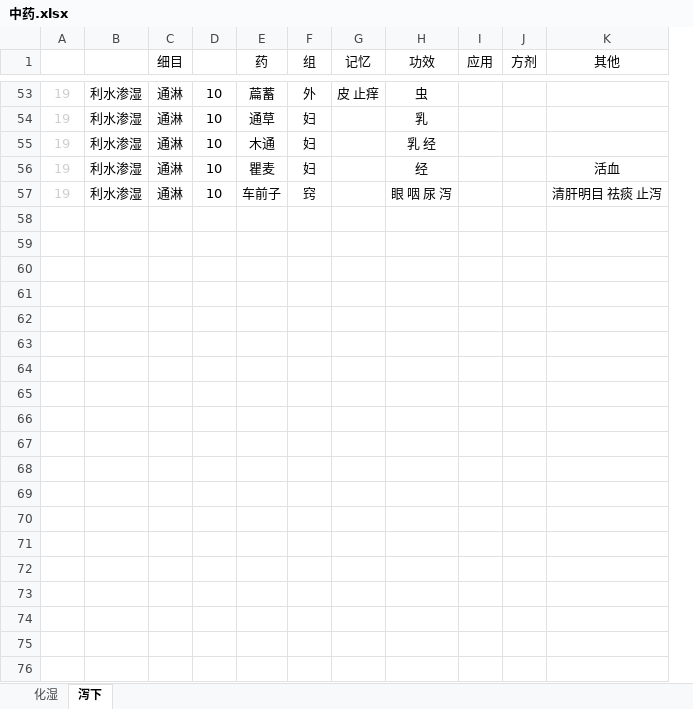
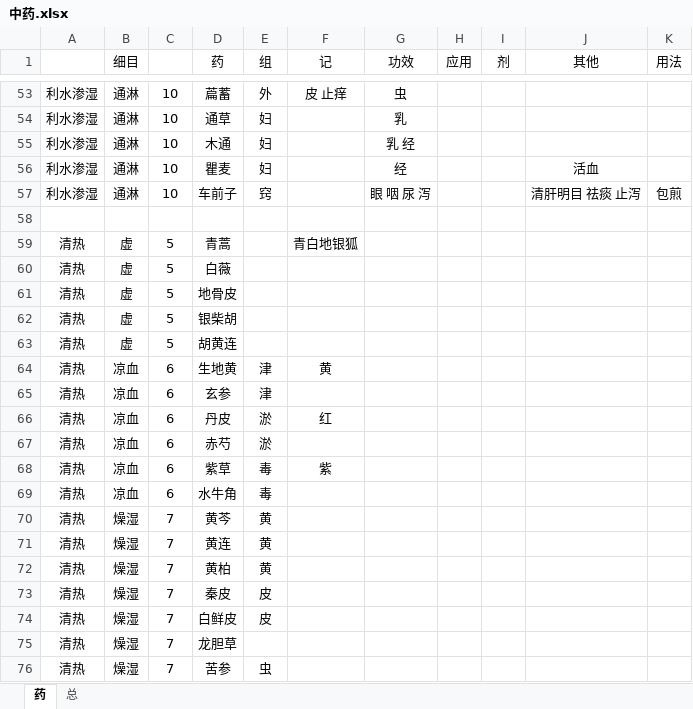
Before and after one commit to Flame57/yikao, an Excel workbook: 中药.xlsx, sheet 药, drawn as a sheet; only a part is shown, gaps mark what is left out; values as stored, in another font and other column widths than the file's, no borders; removed rows and columns are numbered as before the commit, all else as after; the diff covers the shown part only; the diff names each change by its address in the sheet, - before the commit and + after, or states it on an @@ line.

```diff
--- a/中药.xlsx (sheet 药)
+++ b/中药.xlsx (sheet 药)
-sheet tab: 泻下
+sheet tab: 药
-sheet tab: 化湿
+sheet tab: 总
-column A, rows 53-57: all 19
-column G (记忆), row 53: 皮 止痒
+column F (记), row 53: 皮 止痒
-column J (方剂), empty
+column I (剂), empty
+column K (用法), row 57: 包煎
+row 58: (empty)
+row 59: 清热 | 虚 | 5 | 青蒿 |  | 青白地银狐
+row 60: 清热 | 虚 | 5 | 白薇
+row 61: 清热 | 虚 | 5 | 地骨皮
+row 62: 清热 | 虚 | 5 | 银柴胡
+row 63: 清热 | 虚 | 5 | 胡黄连
+row 64: 清热 | 凉血 | 6 | 生地黄 | 津 | 黄
+row 65: 清热 | 凉血 | 6 | 玄参 | 津
+row 66: 清热 | 凉血 | 6 | 丹皮 | 淤 | 红
+row 67: 清热 | 凉血 | 6 | 赤芍 | 淤
+row 68: 清热 | 凉血 | 6 | 紫草 | 毒 | 紫
+row 69: 清热 | 凉血 | 6 | 水牛角 | 毒
+row 70: 清热 | 燥湿 | 7 | 黄芩 | 黄
+row 71: 清热 | 燥湿 | 7 | 黄连 | 黄
+row 72: 清热 | 燥湿 | 7 | 黄柏 | 黄
+row 73: 清热 | 燥湿 | 7 | 秦皮 | 皮
+row 74: 清热 | 燥湿 | 7 | 白鲜皮 | 皮
+row 75: 清热 | 燥湿 | 7 | 龙胆草
+row 76: 清热 | 燥湿 | 7 | 苦参 | 虫
```
Also changed, not shown: 109 added rows and 6 edited cells elsewhere in this sheet, 方剂.xlsx, 1 other file.
